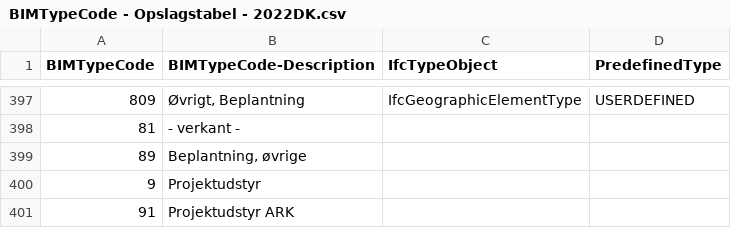
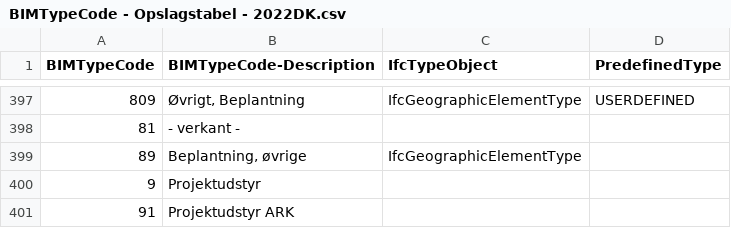
Before and after one commit to bimtypecode/bimtypecode, a CSV file: dk/BIMTypeCode - Opslagstabel - 2022DK.csv, drawn as a sheet; only a part is shown, gaps mark what is left out.

Commit message:
Ifc-opslag - 8 - Beplantning

```diff
--- a/dk/BIMTypeCode - Opslagstabel - 2022DK.csv
+++ b/dk/BIMTypeCode - Opslagstabel - 2022DK.csv
@@ -398,3 +398,3 @@ BIMTypeCode,BIMTypeCode-Description,IfcTypeObject,PredefinedType
 81,- verkant -,,
-89,"Beplantning, øvrige",,
+89,"Beplantning, øvrige",IfcGeographicElementType,
 9,Projektudstyr,,
```
